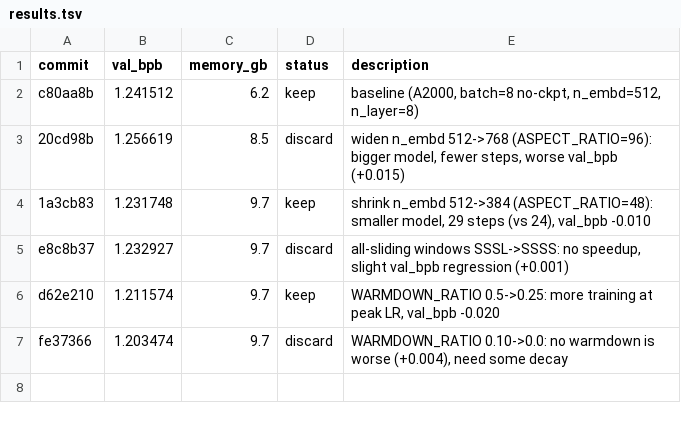
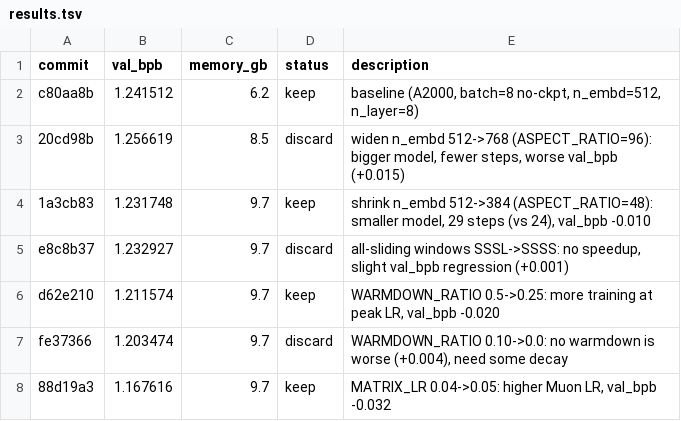
Before and after one commit to francisab/autoresearch, a TSV file: results.tsv, drawn as a sheet; the diff names each change by its address in the sheet, - before the commit and + after, or states it on an @@ line.

Commit message:
Log exp7 keep

```diff
--- a/results.tsv
+++ b/results.tsv
+row 8: 88d19a3 | 1.167616 | 9.7 | keep | MATRIX_LR 0.04->0.05: higher Muon LR, val_bpb -0.032
```
